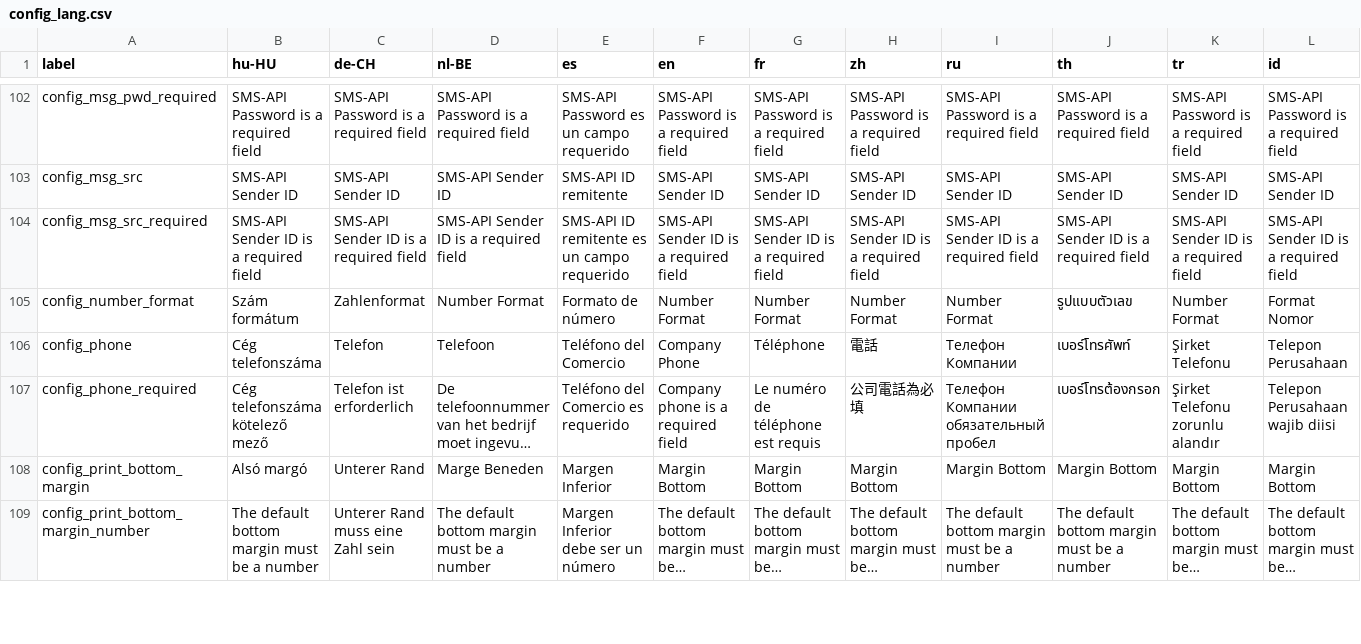
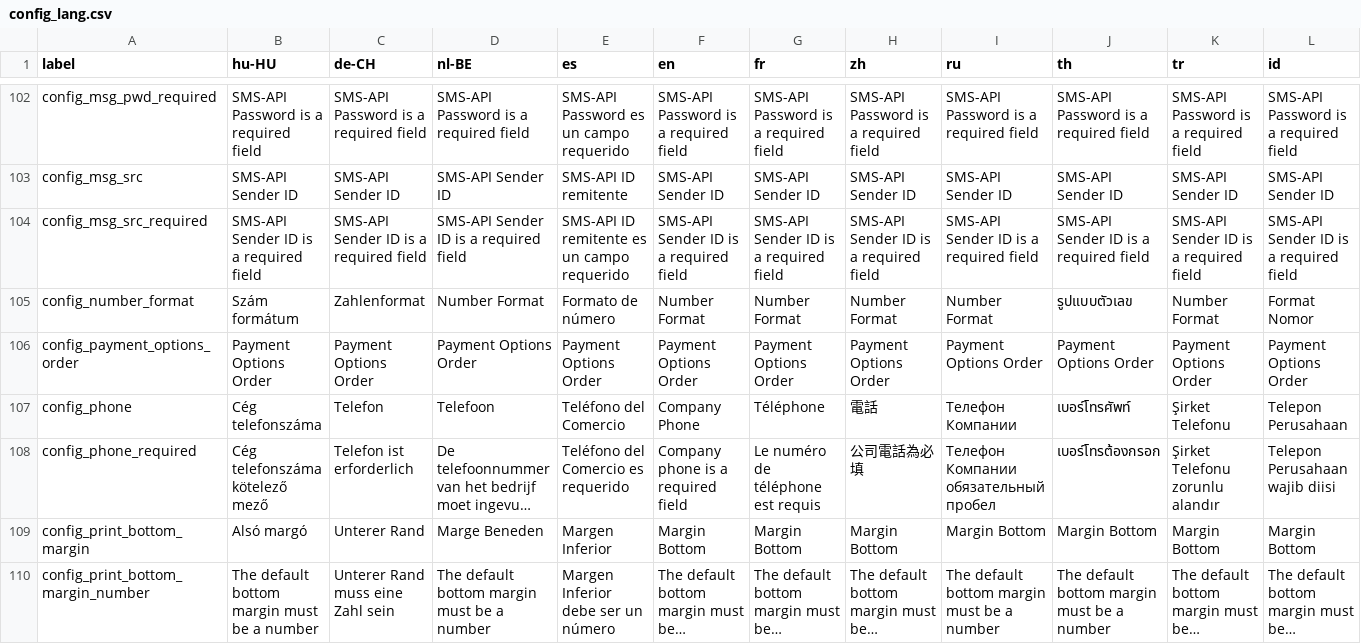
Before and after one commit to carfmccone/POS_O, a CSV file: translations/config_lang.csv, drawn as a sheet; only a part is shown, gaps mark what is left out; long unchanged cells end in …; rows hold the shown columns only; the diff names each change by its address in the sheet, - before the commit and + after, or states it on an @@ line.

Commit message:
Added configuration order of payment options available in Sales Register (#456 #646)

```diff
--- a/translations/config_lang.csv
+++ b/translations/config_lang.csv
+row 106: config_payment_options_order | Payment Options Order | Payment Options Order | Payment Options Order | Payment Options Order | Payment Options Order | Payment Options Order | Payment Options Order | Payment Options Order | Payment Options Order | Payment Options Order | Payment Options Order
```
Also changed, not shown: 20 other files.
